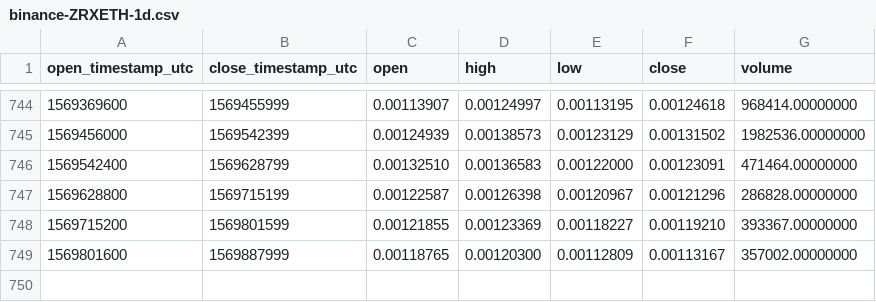
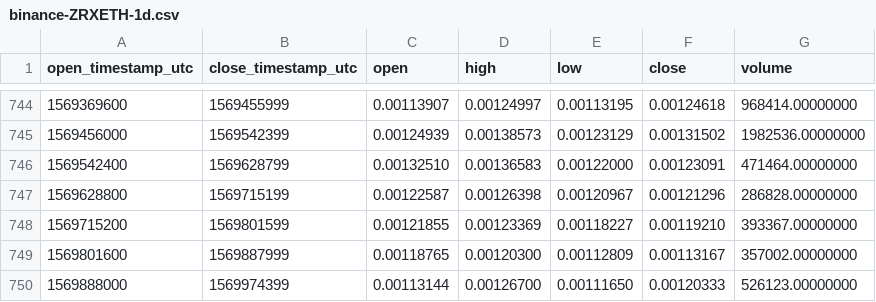
Before and after one commit to cryptobigbro/binance-ZRXETH, a CSV file: binance-ZRXETH-1d.csv, drawn as a sheet; only a part is shown, gaps mark what is left out.

Commit message:
Update OHLCV data.

```diff
--- a/binance-ZRXETH-1d.csv
+++ b/binance-ZRXETH-1d.csv
@@ -749 +749,2 @@ open_timestamp_utc,close_timestamp_utc,open,high,low,close,volume
 1569801600,1569887999,0.00118765,0.00120300,0.00112809,0.00113167,357002.00000000
+1569888000,1569974399,0.00113144,0.00126700,0.00111650,0.00120333,526123.00000000
```
Also changed, not shown: 1 other file.
